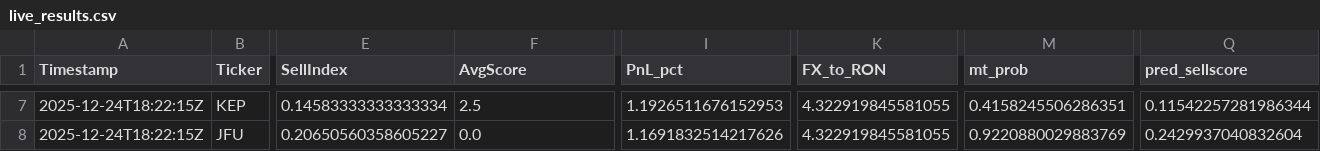
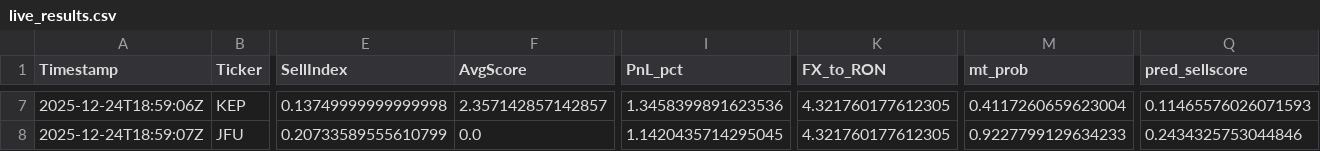
Before and after one commit to andrei1234D/GPT5_SELL, a CSV file: bot/live_results.csv, drawn as a sheet; only a part is shown, gaps mark what is left out; the diff covers the shown part only; the diff names each change by its address in the sheet, - before the commit and + after, or states it on an @@ line.

```diff
--- a/bot/live_results.csv
+++ b/bot/live_results.csv
-A7 (Timestamp): 2025-12-24T18:22:15Z
+A7 (Timestamp): 2025-12-24T18:59:06Z
-E7 (SellIndex): 0.14583333333333334
+E7 (SellIndex): 0.13749999999999998
-F7 (AvgScore): 2.5
+F7 (AvgScore): 2.357142857142857
-I7 (PnL_pct): 1.1926511676152953
+I7 (PnL_pct): 1.3458399891623536
-K7:K8 (FX_to_RON): 4.322919845581055
+K7:K8 (FX_to_RON): 4.321760177612305
-M7 (mt_prob): 0.4158245506286351
+M7 (mt_prob): 0.4117260659623004
-Q7 (pred_sellscore): 0.11542257281986344
+Q7 (pred_sellscore): 0.11465576026071593
-A8 (Timestamp): 2025-12-24T18:22:15Z
+A8 (Timestamp): 2025-12-24T18:59:07Z
-E8 (SellIndex): 0.20650560358605227
+E8 (SellIndex): 0.20733589555610799
-I8 (PnL_pct): 1.1691832514217626
+I8 (PnL_pct): 1.1420435714295045
-M8 (mt_prob): 0.9220880029883769
+M8 (mt_prob): 0.9227799129634233
-Q8 (pred_sellscore): 0.2429937040832604
+Q8 (pred_sellscore): 0.2434325753044846
```
Also changed, not shown: 37 edited cells elsewhere in this file, bot/LLM_data/input_llm/llm_predictions.csv, 1 other file.
